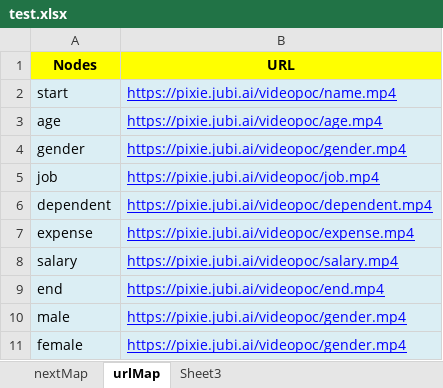
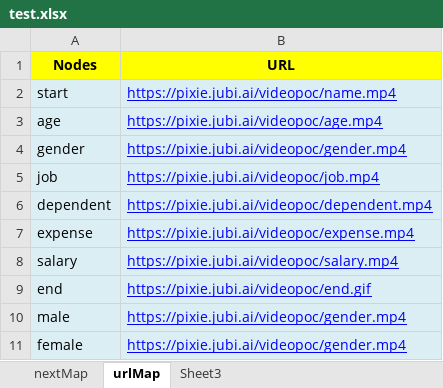
Before and after one commit to kolkatajubi/videoConversation-POC, an Excel workbook: test.xlsx, sheet urlMap, drawn as a sheet; values as stored, in another font and other column widths than the file's, no borders; the diff names each change by its address in the sheet, - before the commit and + after, or states it on an @@ line.

```diff
--- a/test.xlsx (sheet urlMap)
+++ b/test.xlsx (sheet urlMap)
-B9 (URL): https://pixie.jubi.ai/videopoc/end.mp4
+B9 (URL): https://pixie.jubi.ai/videopoc/end.gif
```
Also changed, not shown: 1 other file.
